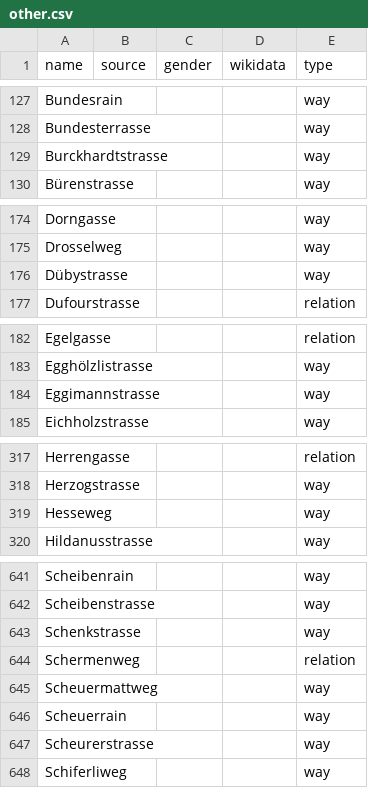
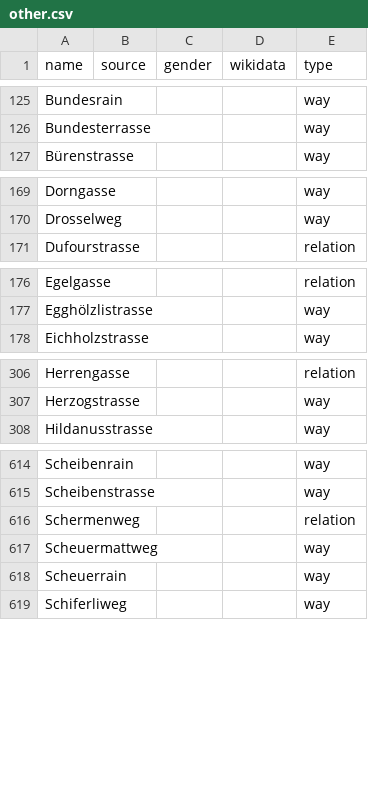
Before and after one commit to EqualStreetNames/equalstreetnames-bern, a CSV file: data/other.csv, drawn as a sheet; only a part is shown, gaps mark what is left out; removed rows and columns are numbered as before the commit, all else as after; the diff covers the shown part only; the diff names each change by its address in the sheet, - before the commit and + after, or states it on an @@ line.

```diff
--- a/data/other.csv
+++ b/data/other.csv
-row 129: Burckhardtstrasse |  |  |  | way
-row 176: Dübystrasse |  |  |  | way
-row 184: Eggimannstrasse |  |  |  | way
-row 319: Hesseweg |  |  |  | way
-row 643: Schenkstrasse |  |  |  | way
-row 647: Scheurerstrasse |  |  |  | way
```
Also changed, not shown: 1 added row, 33 removed rows and 1 edited cell elsewhere in this file, data/gender.csv, 4 other files.
